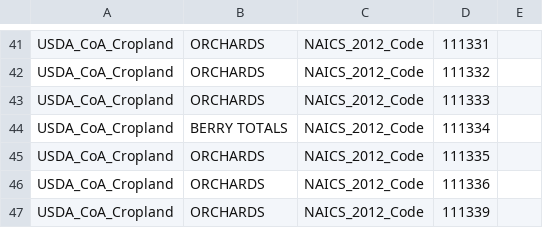
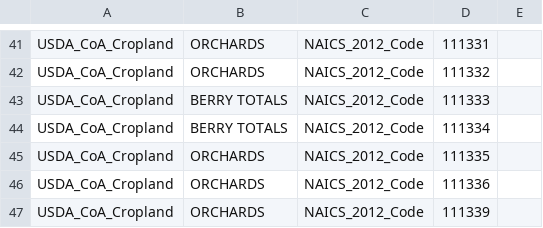
Before and after one commit to USEPA/flowsa, a CSV file: flowsa/data/activitytosectormapping/NAICS_Crosswalk_USDA_CoA_Cropland.csv, drawn as a sheet; only a part is shown, gaps mark what is left out.

Commit message:
Correction to USDA CoA crosswalk + additions to source_catalog

```diff
--- a/flowsa/data/activitytosectormapping/NAICS_Crosswalk_USDA_CoA_Cropland.csv
+++ b/flowsa/data/activitytosectormapping/NAICS_Crosswalk_USDA_CoA_Cropland.csv
@@ -42,3 +42,3 @@ USDA_CoA_Cropland,ORCHARDS,NAICS_2012_Code,111331,
 USDA_CoA_Cropland,ORCHARDS,NAICS_2012_Code,111332,
-USDA_CoA_Cropland,ORCHARDS,NAICS_2012_Code,111333,
+USDA_CoA_Cropland,BERRY TOTALS,NAICS_2012_Code,111333,
 USDA_CoA_Cropland,BERRY TOTALS,NAICS_2012_Code,111334,
```
Also changed, not shown: 1 other file.
